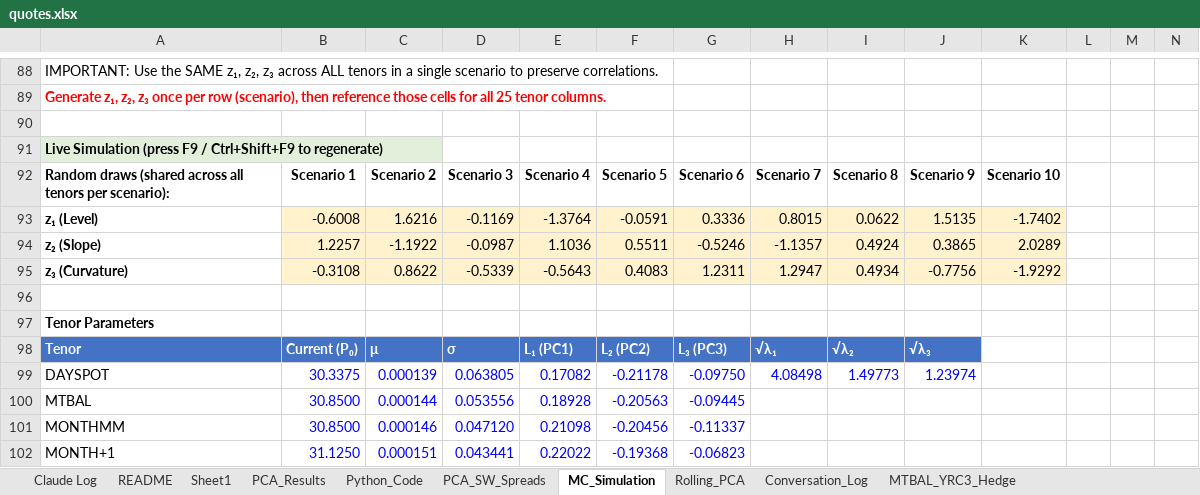
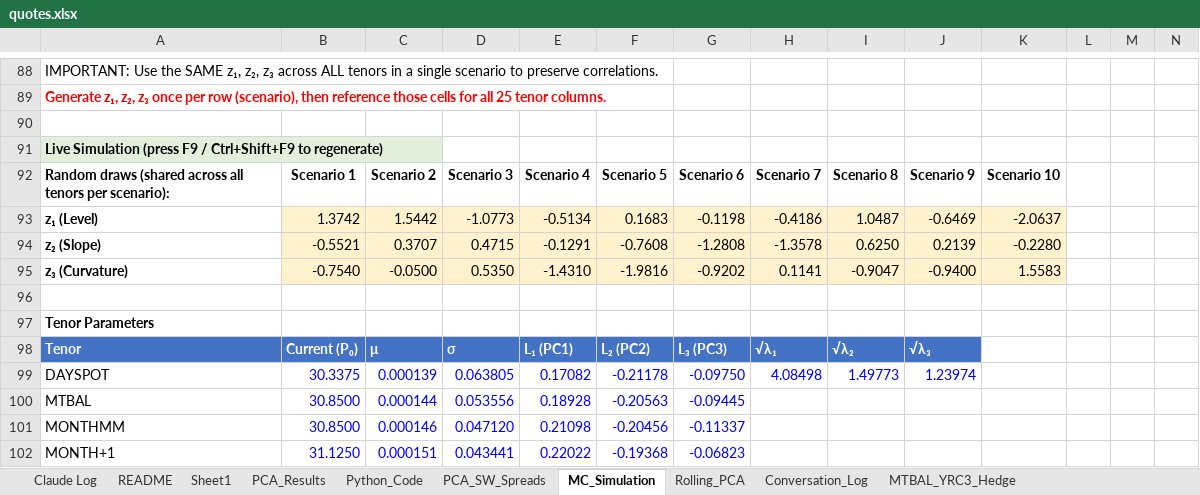
Before and after one commit to dmitrygoryunov2000/PCA, an Excel workbook: quotes.xlsx, sheet MC_Simulation, drawn as a sheet; only a part is shown, gaps mark what is left out; values as stored, in another font and other column widths than the file's, no borders; charts and pictures not drawn; removed rows and columns are numbered as before the commit, all else as after; rows hold the shown columns only; the diff covers the shown part only; the diff names each change by its address in the sheet, - before the commit and + after, or states it on an @@ line.

```diff
--- a/quotes.xlsx (sheet MC_Simulation)
+++ b/quotes.xlsx (sheet MC_Simulation)
-row 93: z₁ (Level) | -0.6008 | 1.6216 | -0.1169 | -1.3764 | -0.0591 | 0.3336 | 0.8015 | 0.0622 | 1.5135 | -1.7402
-row 94: z₂ (Slope) | 1.2257 | -1.1922 | -0.0987 | 1.1036 | 0.5511 | -0.5246 | -1.1357 | 0.4924 | 0.3865 | 2.0289
-row 95: z₃ (Curvature) | -0.3108 | 0.8622 | -0.5339 | -0.5643 | 0.4083 | 1.2311 | 1.2947 | 0.4934 | -0.7756 | -1.9292
+row 93: z₁ (Level) | 1.3742 | 1.5442 | -1.0773 | -0.5134 | 0.1683 | -0.1198 | -0.4186 | 1.0487 | -0.6469 | -2.0637
+row 94: z₂ (Slope) | -0.5521 | 0.3707 | 0.4715 | -0.1291 | -0.7608 | -1.2808 | -1.3578 | 0.6250 | 0.2139 | -0.2280
+row 95: z₃ (Curvature) | -0.7540 | -0.0500 | 0.5350 | -1.4310 | -1.9816 | -0.9202 | 0.1141 | -0.9047 | -0.9400 | 1.5583
```
Also changed, not shown: 25 added rows and 25 removed rows elsewhere in this sheet, sheet Sheet1, sheet PCA_Results, sheet Claude Log, sheet Python_Code, sheet Conversation_Log, sheet README, charts or pictures, 1 other file.
